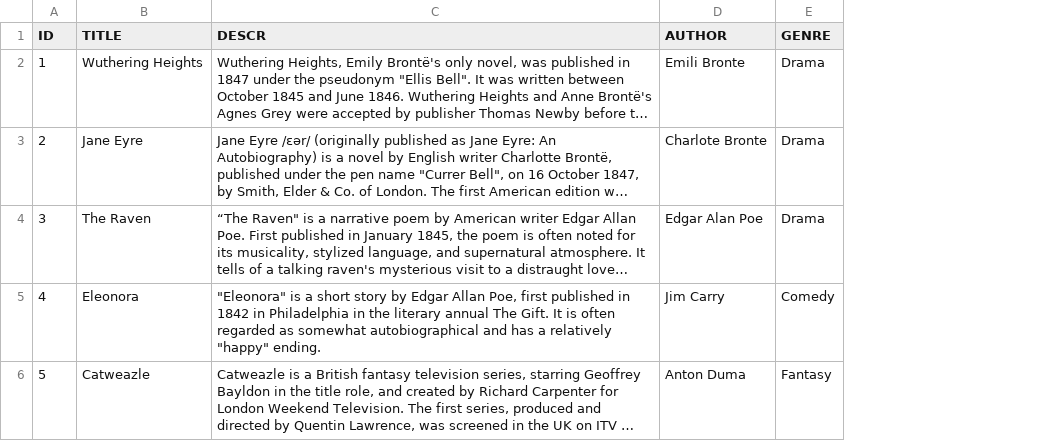
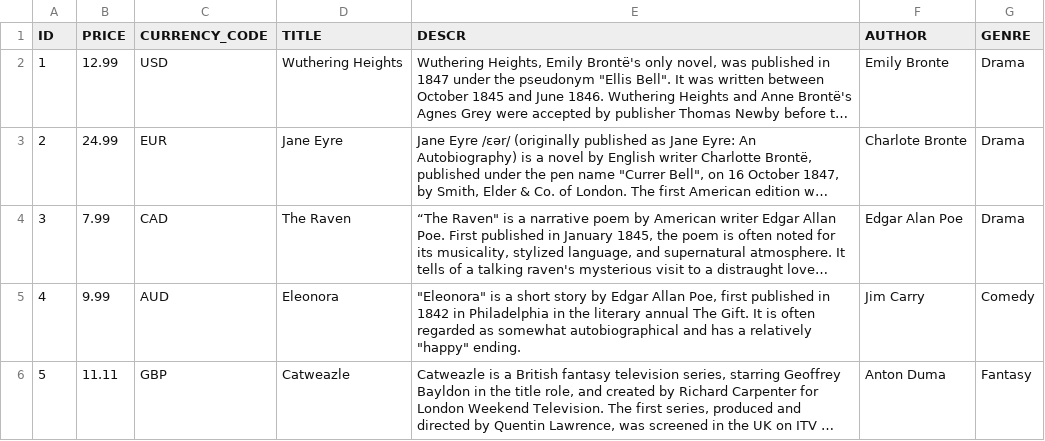
Before and after one commit to Qey3/CAP-bookshop, a CSV file: db/data/com.example.bookshop-Books.csv, drawn as a sheet; long unchanged cells end in …; addresses are those after the commit; the diff names each change by its address in the sheet, - before the commit and + after, or states it on an @@ line.

```diff
--- a/db/data/com.example.bookshop-Books.csv
+++ b/db/data/com.example.bookshop-Books.csv
+column B (PRICE), rows 2-6: 12.99 | 24.99 | 7.99 | 9.99 | 11.11
+column C (CURRENCY_CODE), rows 2-6: USD | EUR | CAD | AUD | GBP
-F2 (AUTHOR): Emili Bronte
+F2 (AUTHOR): Emily Bronte
```
Also changed, not shown: 13 other files.
